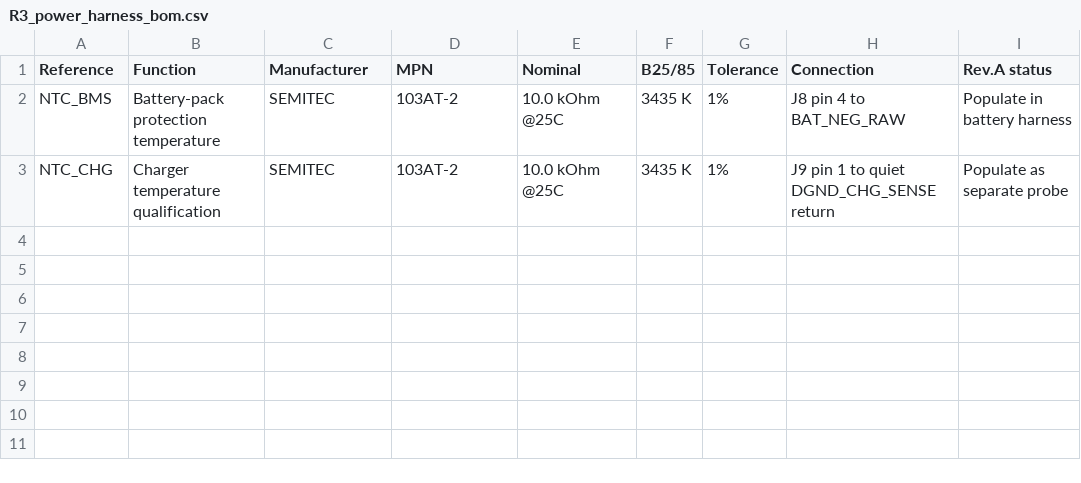
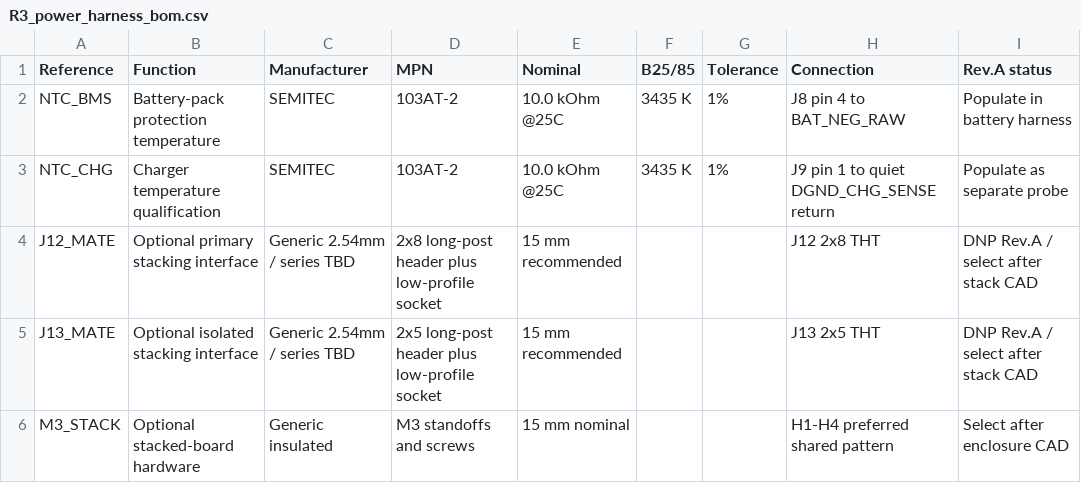
Before and after one commit to druzvv-hash/r1-s3-logger, a CSV file: hardware/kicad/R3_PowerBox/bom/R3_power_harness_bom.csv, drawn as a sheet.

```diff
--- a/hardware/kicad/R3_PowerBox/bom/R3_power_harness_bom.csv
+++ b/hardware/kicad/R3_PowerBox/bom/R3_power_harness_bom.csv
@@ -3 +3,4 @@ NTC_BMS,Battery-pack protection temperature,SEMITEC,103AT-2,10.0 kOhm @25C,3435
 NTC_CHG,Charger temperature qualification,SEMITEC,103AT-2,10.0 kOhm @25C,3435 K,1%,J9 pin 1 to quiet DGND_CHG_SENSE return,Populate as separate probe
+J12_MATE,Optional primary stacking interface,Generic 2.54mm / series TBD,2x8 long-post header plus low-profile socket,15 mm recommended,,,J12 2x8 THT,DNP Rev.A / select after stack CAD
+J13_MATE,Optional isolated stacking interface,Generic 2.54mm / series TBD,2x5 long-post header plus low-profile socket,15 mm recommended,,,J13 2x5 THT,DNP Rev.A / select after stack CAD
+M3_STACK,Optional stacked-board hardware,Generic insulated,M3 standoffs and screws,15 mm nominal,,,H1-H4 preferred shared pattern,Select after enclosure CAD
```
Also changed, not shown: hardware/kicad/R3_PowerBox/bom/R3_power_kicad_bom.csv, 38 other files.
